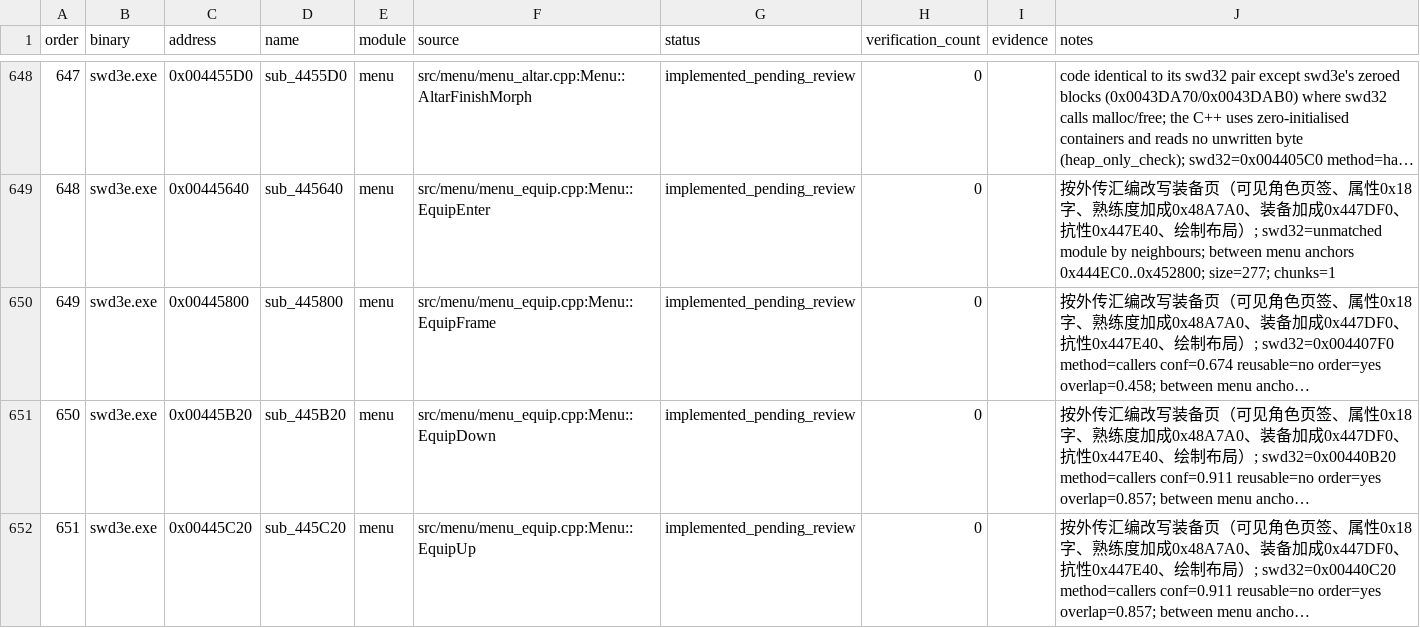
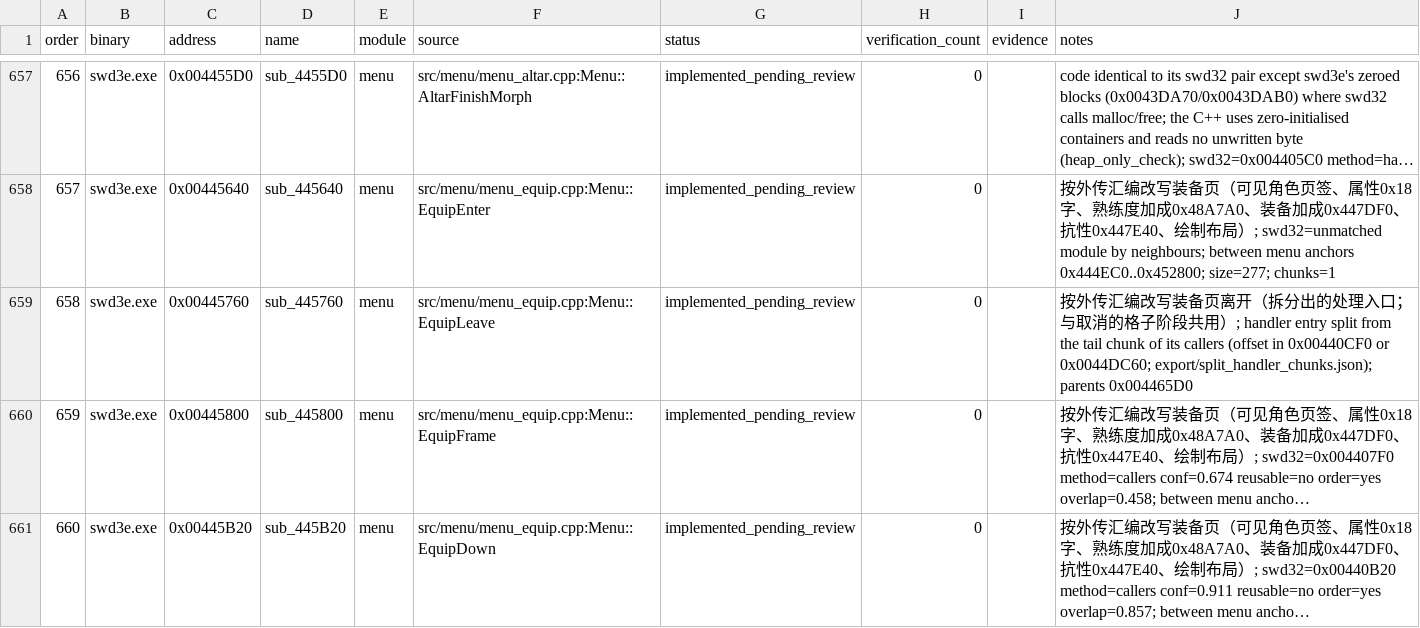
Before and after one commit to Ouroboros/OpenSWD3e, a TSV file: reverse/functions.tsv, drawn as a sheet; only a part is shown, gaps mark what is left out; the shorter side is filled out with more unchanged rows; long unchanged cells end in …; the diff covers the shown part only; the diff names each change by its address in the sheet, - before the commit and + after, or states it on an @@ line.

Commit message:
fix: 拆分菜单处理表引用的十个尾块入口为独立函数
1. 菜单处理表 0x00440CF0、0x0044DC60 以 offset 写入的 10 个入口（图鉴离开、PageDown、左键、Shift、取消，祭坛离开、PageDown、左键、选择，装备离开）原被 IDA 挂为调用者的尾块；新增 ida_split_handler_chunks.py 以 idc.remove_fchunk 拆出后建函数，正式库重开核对为 1710 个函数、函数外代码头 0。
2. 函数表补入这 10 行并按地址重排序号，装备离开登记为已实现；按处理表修正祭坛页 0x004435C0、0x00443840、0x004438F0、0x00443CB0、0x00443D40 的源码映射。
3. scope-and-gaps.md 记录拆分依据与迭代器锁住尾块的脚本要点，input-baseline.md 与 GOAL 的函数总数改为 1710。

```diff
--- a/reverse/functions.tsv
+++ b/reverse/functions.tsv
@@ column A (order) renumbered from row 614 down @@
+row 659: 658 | swd3e.exe | 0x00445760 | sub_445760 | menu | src/menu/menu_equip.cpp:Menu::EquipLeave | implemented_pending_review | 0 |  | 按外传汇编改写装备页离开（拆分出的处理入口；与取消的格子阶段共用）; handler entry split from the tail chunk of its callers (offset in 0x00440CF0 or 0x0044DC60; export/split_handler_chunks.json); parents 0x004465D0
```
Also changed, not shown: 9 added rows and 5 edited cells elsewhere in this file, 11 other files.
